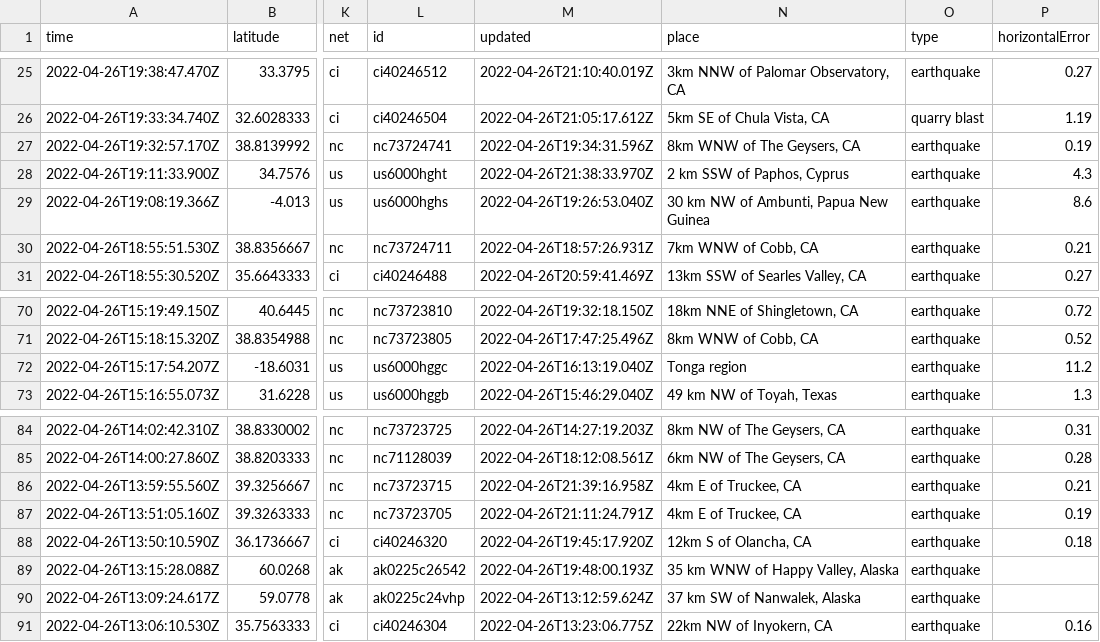
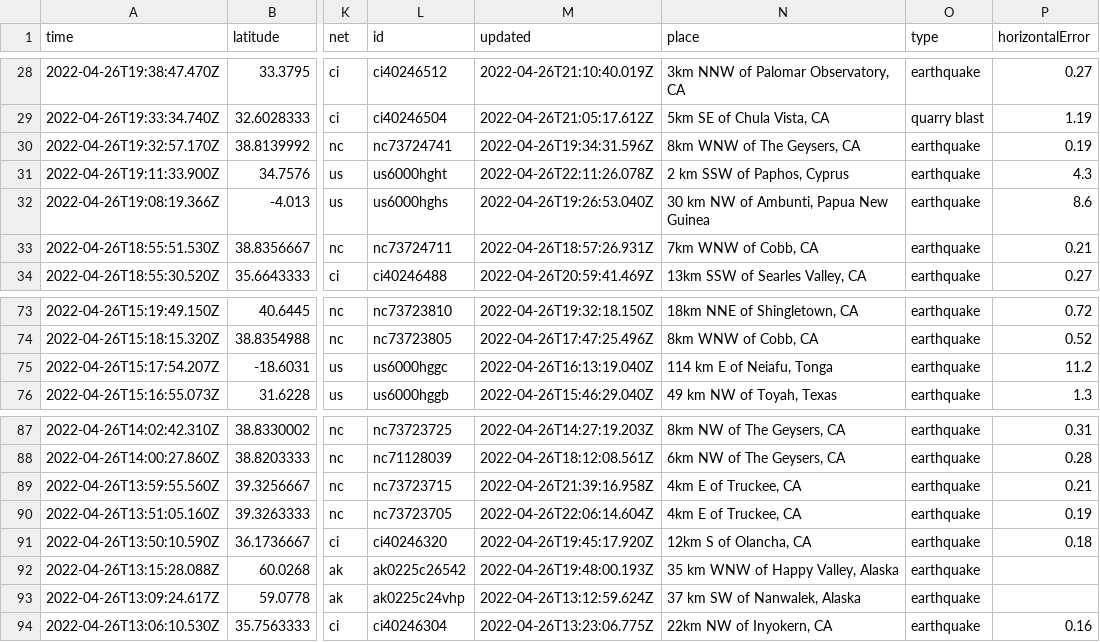
Before and after one commit to adriandgarcia/nicar2022_github_actions, a CSV file: usgs_current.csv, drawn as a sheet; only a part is shown, gaps mark what is left out; addresses are those after the commit; the diff covers the shown part only; the diff names each change by its address in the sheet, - before the commit and + after, or states it on an @@ line.

```diff
--- a/usgs_current.csv
+++ b/usgs_current.csv
-M31 (updated): 2022-04-26T21:38:33.970Z
+M31 (updated): 2022-04-26T22:11:26.078Z
-N75 (place): Tonga region
+N75 (place): 114 km E of Neiafu, Tonga
-M90 (updated): 2022-04-26T21:11:24.791Z
+M90 (updated): 2022-04-26T22:06:14.604Z
```
Also changed, not shown: 4 added rows, 4 removed rows and 7 edited cells elsewhere in this file, 1 other file.
